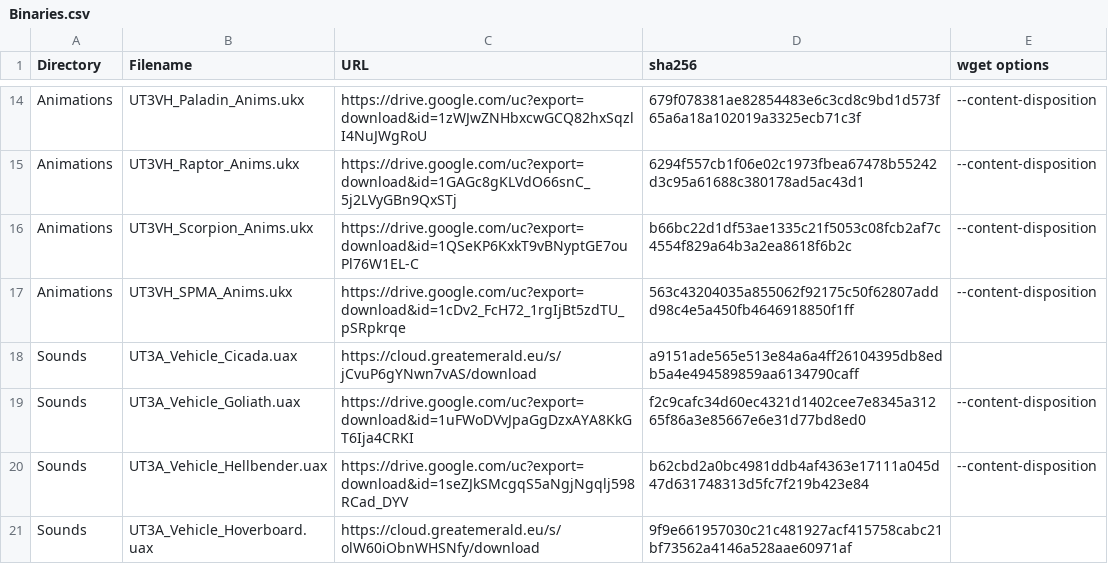
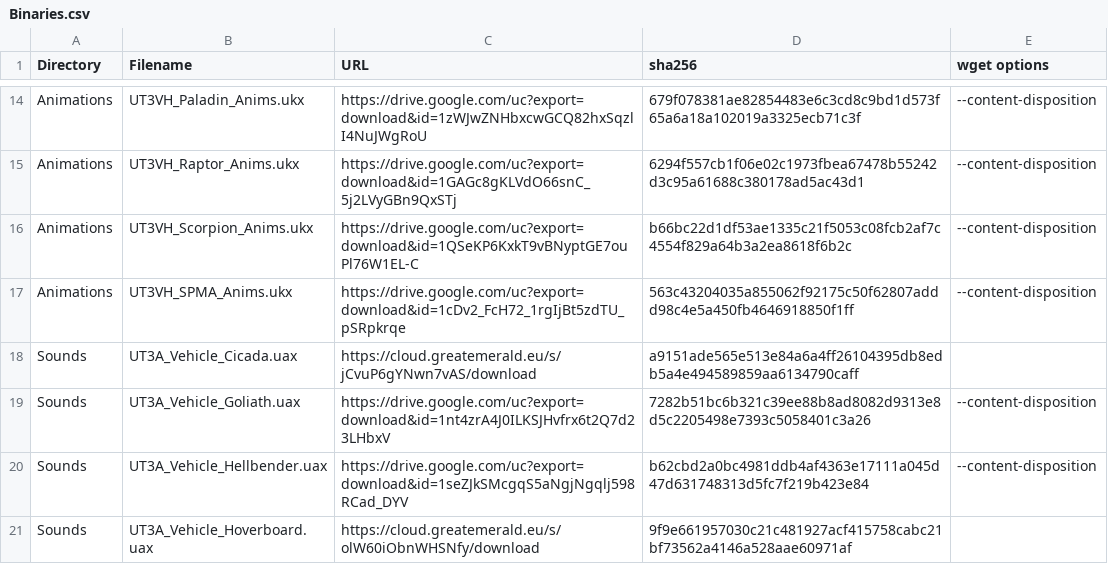
Before and after one commit to GreatEmerald/UT3Vehicles, a CSV file: Binaries.csv, drawn as a sheet; only a part is shown, gaps mark what is left out.

Commit message:
Update Binaries.csv

```diff
--- a/Binaries.csv
+++ b/Binaries.csv
@@ -18,3 +18,3 @@ Animations,UT3VH_SPMA_Anims.ukx,https://drive.google.com/uc?export=download&id=1
 Sounds,UT3A_Vehicle_Cicada.uax,https://cloud.greatemerald.eu/s/jCvuP6gYNwn7vAS/download,a9151ade565e513e84a6a4ff26104395db8edb5a4e494589859aa6134790caff,
-Sounds,UT3A_Vehicle_Goliath.uax,https://drive.google.com/uc?export=download&id=1uFWoDVvJpaGgDzxAYA8KkGT6Ija4CRKI,f2c9cafc34d60ec4321d1402cee7e8345a31265f86a3e85667e6e31d77bd8ed0,--content-disposition
+Sounds,UT3A_Vehicle_Goliath.uax,https://drive.google.com/uc?export=download&id=1nt4zrA4J0ILKSJHvfrx6t2Q7d23LHbxV,7282b51bc6b321c39ee88b8ad8082d9313e8d5c2205498e7393c5058401c3a26,--content-disposition
 Sounds,UT3A_Vehicle_Hellbender.uax,https://drive.google.com/uc?export=download&id=1seZJkSMcgqS5aNgjNgqlj598RCad_DYV,b62cbd2a0bc4981ddb4af4363e17111a045d47d631748313d5fc7f219b423e84,--content-disposition
```
